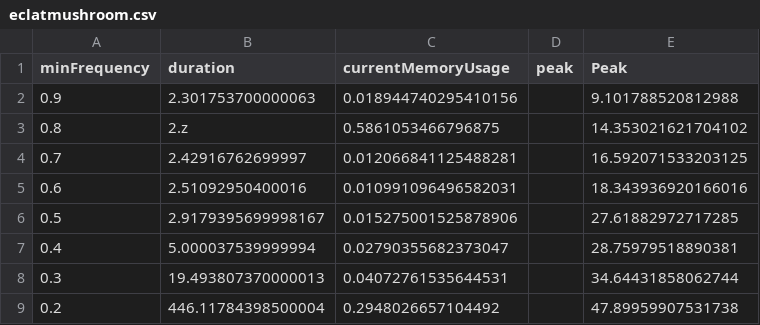
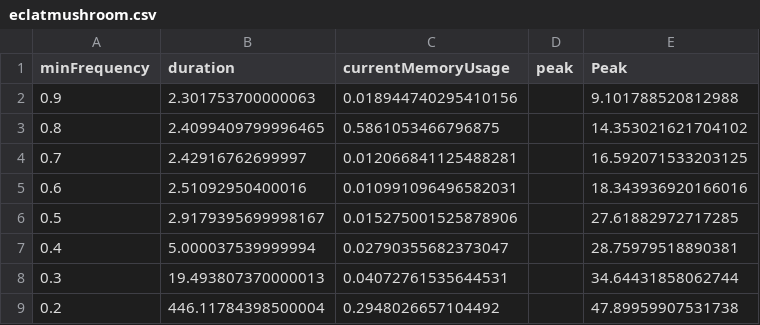
Before and after one commit to Manste/LINFO2364, a CSV file: Project 1 Implementing Apriori-20220211/Performance/eclatmushroom.csv, drawn as a sheet.

Commit message:
update algorithm performance

```diff
--- a/Project 1 Implementing Apriori-20220211/Performance/eclatmushroom.csv
+++ b/Project 1 Implementing Apriori-20220211/Performance/eclatmushroom.csv
@@ -2,3 +2,3 @@ minFrequency,duration,currentMemoryUsage,peak,Peak
 0.9,2.301753700000063,0.018944740295410156,,9.101788520812988
-0.8,2.z,0.5861053466796875,,14.353021621704102
+0.8,2.4099409799996465,0.5861053466796875,,14.353021621704102
 0.7,2.42916762699997,0.012066841125488281,,16.592071533203125
```
